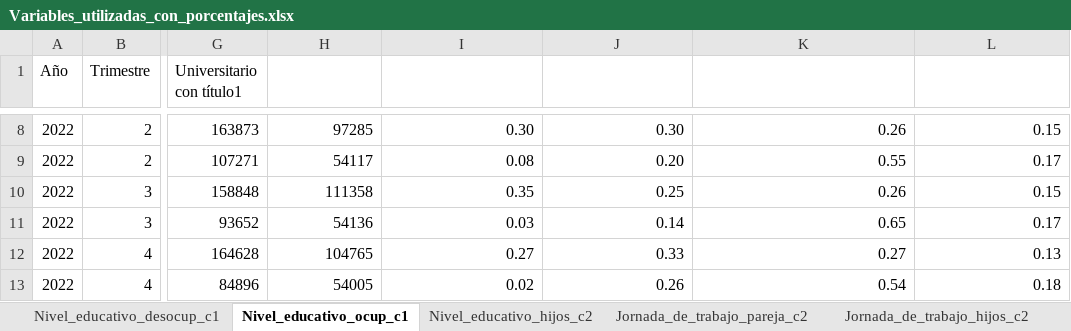
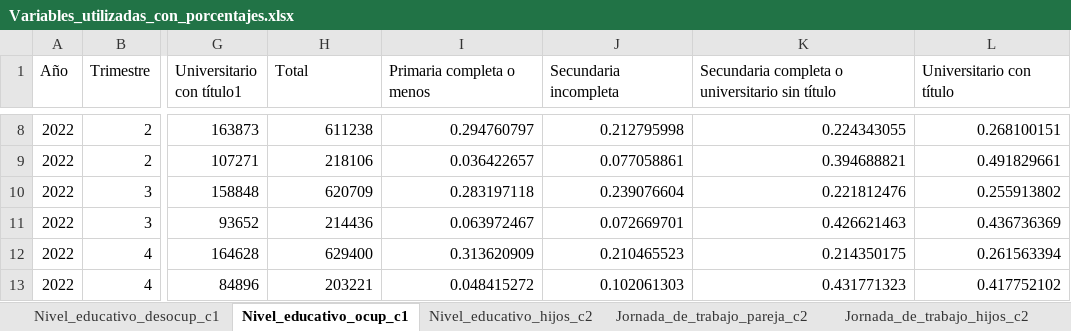
Before and after one commit to Jtrejos2901/proyecto_estadistica_actuarial_I, an Excel workbook: Variables_utilizadas_con_porcentajes.xlsx, sheet Nivel_educativo_ocup_c1, drawn as a sheet; only a part is shown, gaps mark what is left out; values as stored, in another font and other column widths than the file's, no borders; table styles not drawn; the diff covers the shown part only; the diff names each change by its address in the sheet, - before the commit and + after, or states it on an @@ line.

```diff
--- a/Variables_utilizadas_con_porcentajes.xlsx (sheet Nivel_educativo_ocup_c1)
+++ b/Variables_utilizadas_con_porcentajes.xlsx (sheet Nivel_educativo_ocup_c1)
@@ H1:L1 bold: on → off, text colour: #FFFFFF → black, alignment: center → left @@
-H8 (Total): 97285
+H8 (Total): 611238
-I8 (Primaria completa o menos): 0.30
+I8 (Primaria completa o menos): 0.294760797
-J8 (Secundaria incompleta): 0.30
+J8 (Secundaria incompleta): 0.212795998
-K8: 0.26
+K8: 0.224343055
-L8 (Universitario con título): 0.15
+L8 (Universitario con título): 0.268100151
-H9 (Total): 54117
+H9 (Total): 218106
-I9 (Primaria completa o menos): 0.08
+I9 (Primaria completa o menos): 0.036422657
-J9 (Secundaria incompleta): 0.20
+J9 (Secundaria incompleta): 0.077058861
-K9: 0.55
+K9: 0.394688821
-L9 (Universitario con título): 0.17
+L9 (Universitario con título): 0.491829661
-H10 (Total): 111358
+H10 (Total): 620709
-I10 (Primaria completa o menos): 0.35
+I10 (Primaria completa o menos): 0.283197118
-J10 (Secundaria incompleta): 0.25
+J10 (Secundaria incompleta): 0.239076604
-K10: 0.26
+K10: 0.221812476
-L10 (Universitario con título): 0.15
+L10 (Universitario con título): 0.255913802
-H11 (Total): 54136
+H11 (Total): 214436
-I11 (Primaria completa o menos): 0.03
+I11 (Primaria completa o menos): 0.063972467
-J11 (Secundaria incompleta): 0.14
+J11 (Secundaria incompleta): 0.072669701
-K11: 0.65
+K11: 0.426621463
-L11 (Universitario con título): 0.17
+L11 (Universitario con título): 0.436736369
-H12 (Total): 104765
+H12 (Total): 629400
-I12 (Primaria completa o menos): 0.27
+I12 (Primaria completa o menos): 0.313620909
-J12 (Secundaria incompleta): 0.33
+J12 (Secundaria incompleta): 0.210465523
-K12: 0.27
+K12: 0.214350175
-L12 (Universitario con título): 0.13
+L12 (Universitario con título): 0.261563394
-H13 (Total): 54005
+H13 (Total): 203221
-I13 (Primaria completa o menos): 0.02
+I13 (Primaria completa o menos): 0.048415272
-J13 (Secundaria incompleta): 0.26
+J13 (Secundaria incompleta): 0.102061303
-K13: 0.54
+K13: 0.431771323
-L13 (Universitario con título): 0.18
+L13 (Universitario con título): 0.417752102
```
Also changed, not shown: 50 edited cells elsewhere in this sheet, 3 other files.
